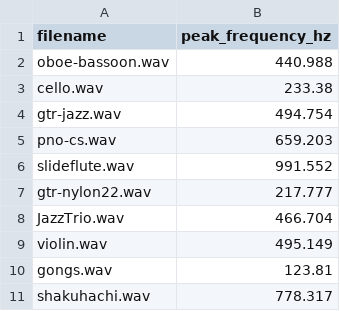
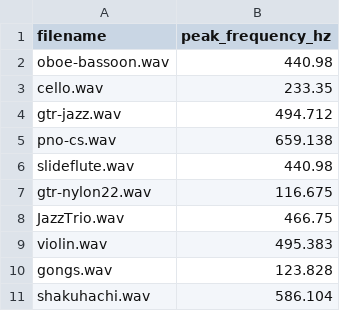
Before and after one commit to voidUser999/SignalFFT, a CSV file: data/output/frequency_results.csv, drawn as a sheet.

```diff
--- a/data/output/frequency_results.csv
+++ b/data/output/frequency_results.csv
@@ -1,11 +1,11 @@
 filename,peak_frequency_hz
-oboe-bassoon.wav,440.988
-cello.wav,233.38
-gtr-jazz.wav,494.754
-pno-cs.wav,659.203
-slideflute.wav,991.552
-gtr-nylon22.wav,217.777
-JazzTrio.wav,466.704
-violin.wav,495.149
-gongs.wav,123.81
-shakuhachi.wav,778.317
+oboe-bassoon.wav,440.98
+cello.wav,233.35
+gtr-jazz.wav,494.712
+pno-cs.wav,659.138
+slideflute.wav,440.98
+gtr-nylon22.wav,116.675
+JazzTrio.wav,466.75
+violin.wav,495.383
+gongs.wav,123.828
+shakuhachi.wav,586.104
```
Also changed, not shown: 2 other files.
